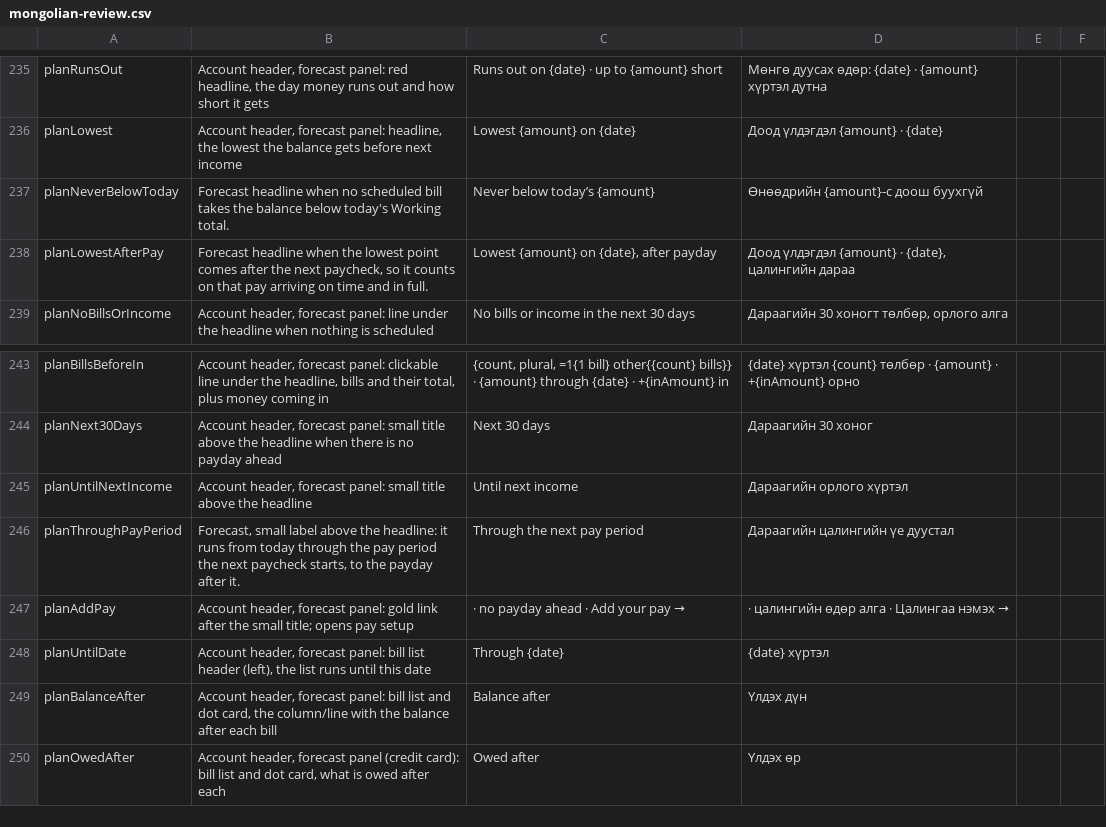
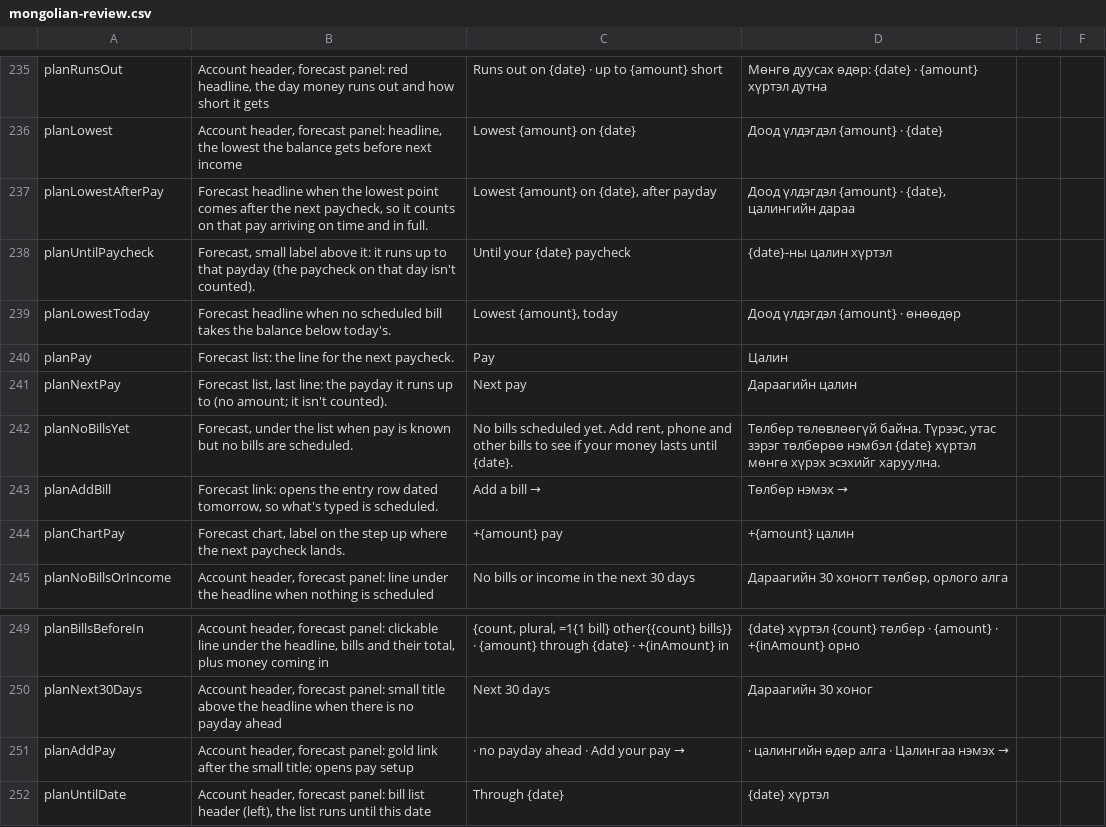
Before and after one commit to Loveland-Solutions/betterbudget-app, a CSV file: docs/mongolian-review.csv, drawn as a sheet; only a part is shown, gaps mark what is left out; the shorter side is filled out with more unchanged rows.

```diff
--- a/docs/mongolian-review.csv
+++ b/docs/mongolian-review.csv
@@ -236,4 +236,10 @@ planRunsOut,"Account header, forecast panel: red headline, the day money runs ou
 planLowest,"Account header, forecast panel: headline, the lowest the balance gets before next income",Lowest {amount} on {date},Доод үлдэгдэл {amount} · {date},,
-planNeverBelowToday,Forecast headline when no scheduled bill takes the balance below today's Working total.,Never below today’s {amount},Өнөөдрийн {amount}-с доош буухгүй,,
 planLowestAfterPay,"Forecast headline when the lowest point comes after the next paycheck, so it counts on that pay arriving on time and in full.","Lowest {amount} on {date}, after payday","Доод үлдэгдэл {amount} · {date}, цалингийн дараа",,
+planUntilPaycheck,"Forecast, small label above it: it runs up to that payday (the paycheck on that day isn't counted).",Until your {date} paycheck,{date}-ны цалин хүртэл,,
+planLowestToday,Forecast headline when no scheduled bill takes the balance below today's.,"Lowest {amount}, today",Доод үлдэгдэл {amount} · өнөөдөр,,
+planPay,Forecast list: the line for the next paycheck.,Pay,Цалин,,
+planNextPay,"Forecast list, last line: the payday it runs up to (no amount; it isn't counted).",Next pay,Дараагийн цалин,,
+planNoBillsYet,"Forecast, under the list when pay is known but no bills are scheduled.","No bills scheduled yet. Add rent, phone and other bills to see if your money lasts until {date}.","Төлбөр төлөвлөөгүй байна. Түрээс, утас зэрэг төлбөрөө нэмбэл {date} хүртэл мөнгө хүрэх эсэхийг харуулна.",,
+planAddBill,"Forecast link: opens the entry row dated tomorrow, so what's typed is scheduled.",Add a bill →,Төлбөр нэмэх →,,
+planChartPay,"Forecast chart, label on the step up where the next paycheck lands.",+{amount} pay,+{amount} цалин,,
 planNoBillsOrIncome,"Account header, forecast panel: line under the headline when nothing is scheduled",No bills or income in the next 30 days,"Дараагийн 30 хоногт төлбөр, орлого алга",,
@@ -244,4 +250,2 @@ planBillsBeforeIn,"Account header, forecast panel: clickable line under the head
 planNext30Days,"Account header, forecast panel: small title above the headline when there is no payday ahead",Next 30 days,Дараагийн 30 хоног,,
-planUntilNextIncome,"Account header, forecast panel: small title above the headline",Until next income,Дараагийн орлого хүртэл,,
-planThroughPayPeriod,"Forecast, small label above the headline: it runs from today through the pay period the next paycheck starts, to the payday after it.",Through the next pay period,Дараагийн цалингийн үе дуустал,,
 planAddPay,"Account header, forecast panel: gold link after the small title; opens pay setup", · no payday ahead · Add your pay →, · цалингийн өдөр алга · Цалингаа нэмэх →,,
```
Also changed, not shown: 42 other files.
